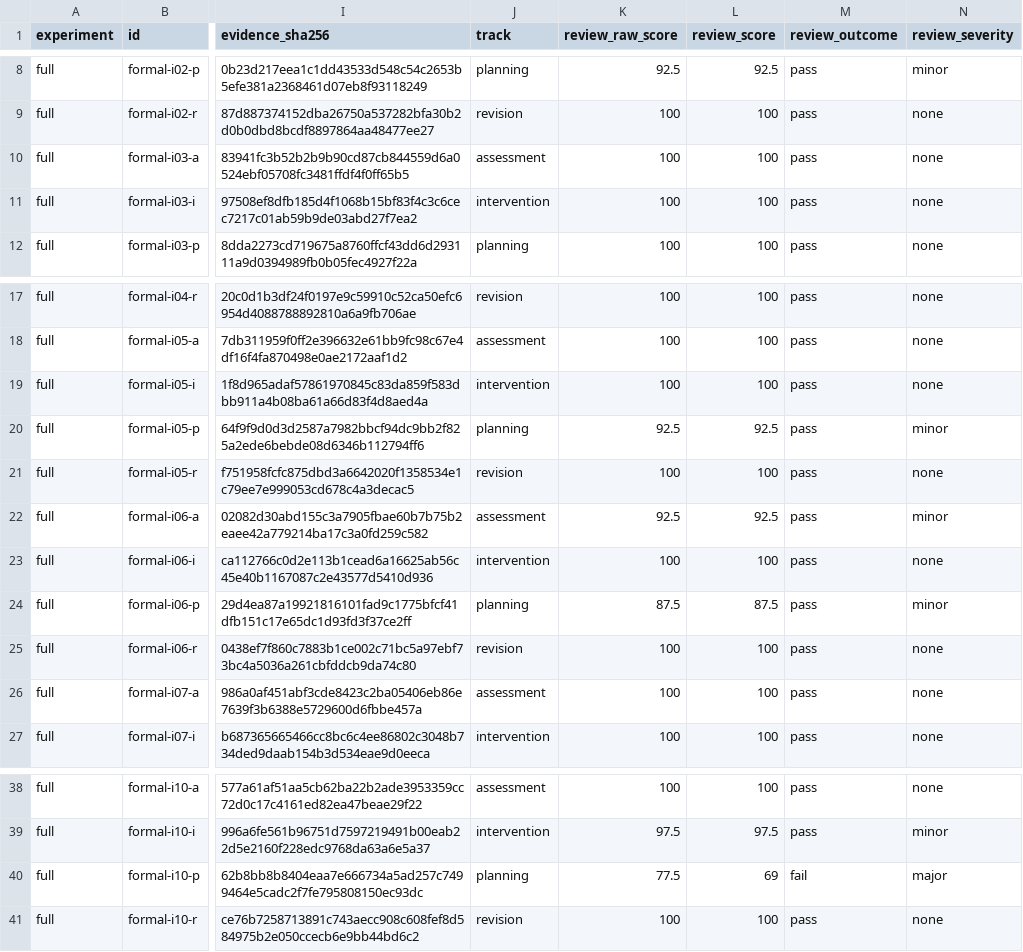
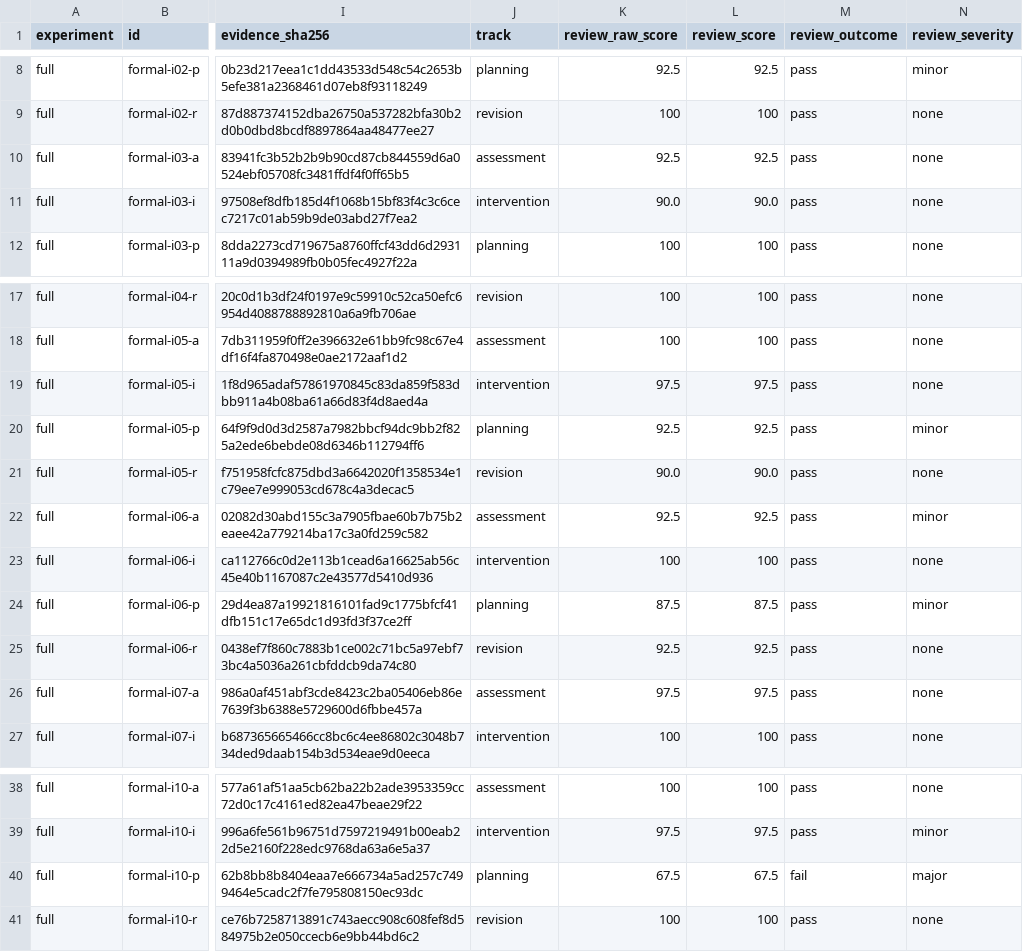
Before and after one commit to zmuxuny/hy3-learning-agent, a CSV file: 交付材料/人工标注/application_zyq.csv, drawn as a sheet; only a part is shown, gaps mark what is left out; the diff names each change by its address in the sheet, - before the commit and + after, or states it on an @@ line.

```diff
--- a/交付材料/人工标注/application_zyq.csv
+++ b/交付材料/人工标注/application_zyq.csv
-K10 (review_raw_score): 100
+K10 (review_raw_score): 92.5
-L10 (review_score): 100
+L10 (review_score): 92.5
-K11 (review_raw_score): 100
+K11 (review_raw_score): 90.0
-L11 (review_score): 100
+L11 (review_score): 90.0
-K19 (review_raw_score): 100
+K19 (review_raw_score): 97.5
-L19 (review_score): 100
+L19 (review_score): 97.5
-K21 (review_raw_score): 100
+K21 (review_raw_score): 90.0
-L21 (review_score): 100
+L21 (review_score): 90.0
-K25 (review_raw_score): 100
+K25 (review_raw_score): 92.5
-L25 (review_score): 100
+L25 (review_score): 92.5
-K26 (review_raw_score): 100
+K26 (review_raw_score): 97.5
-L26 (review_score): 100
+L26 (review_score): 97.5
-K40 (review_raw_score): 77.5
+K40 (review_raw_score): 67.5
-L40 (review_score): 69
+L40 (review_score): 67.5
```
Also changed, not shown: 27 other files.
